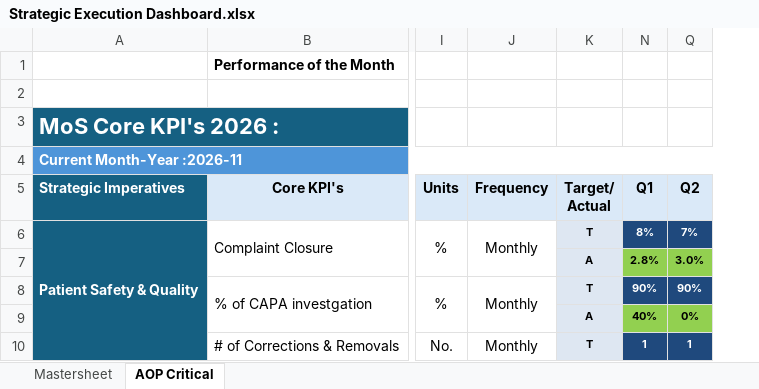
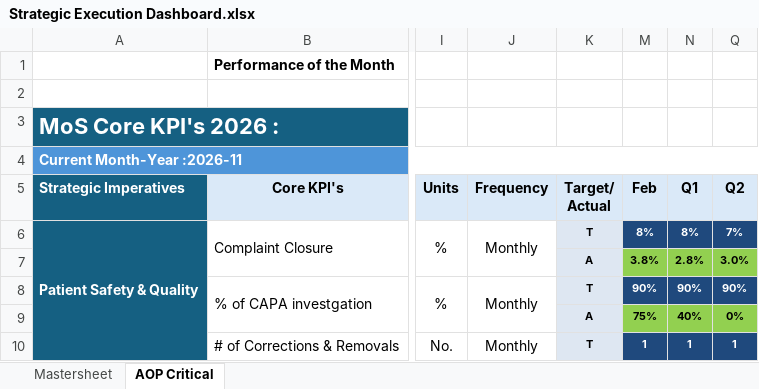
Before and after one commit to pratibha131/DMB-Dashboard, an Excel workbook: data/Strategic Execution Dashboard.xlsx, sheet AOP Critical, drawn as a sheet; only a part is shown, gaps mark what is left out; values as stored, in another font and other column widths than the file's, no borders; charts and pictures and conditional formats not drawn; the diff names each change by its address in the sheet, - before the commit and + after, or states it on an @@ line.

Commit message:
Auto-sync Strategic Execution Dashboard.xlsx from SharePoint via live sync [skip ci]

```diff
--- a/data/Strategic Execution Dashboard.xlsx (sheet AOP Critical)
+++ b/data/Strategic Execution Dashboard.xlsx (sheet AOP Critical)
@@ column M unhidden, rows 5-10: Feb | 8% | 3.8% | 90% | 75% | 1 @@
```
